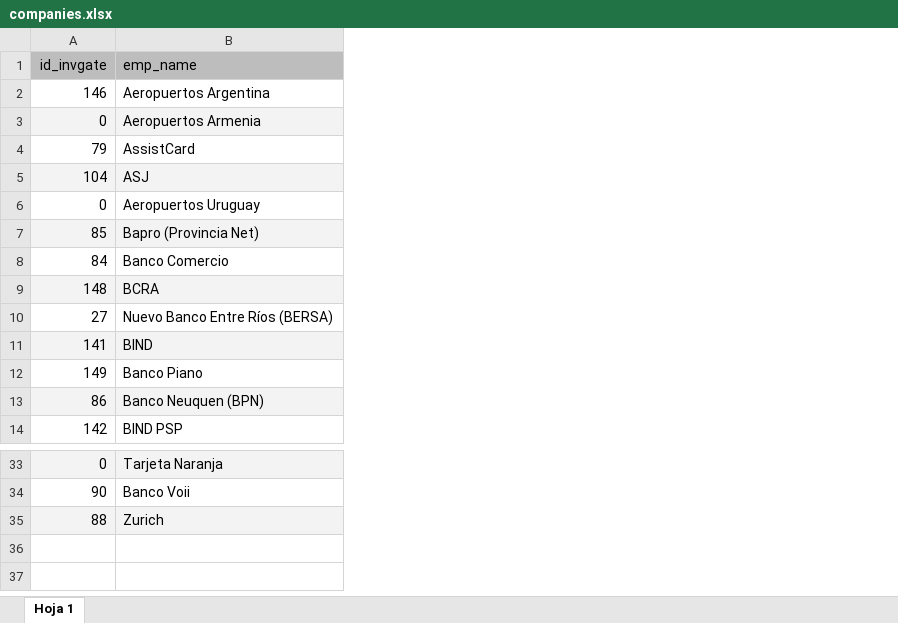
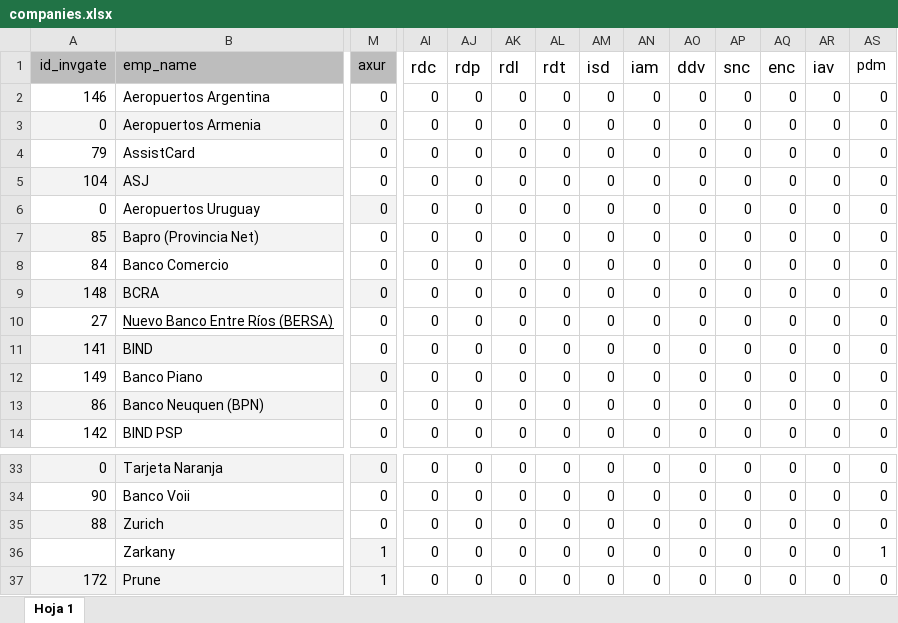
Before and after one commit to ClaudioMolinaUNAHUR/generar-informes-n8n, an Excel workbook: data/config/companies.xlsx, sheet Hoja 1, drawn as a sheet; only a part is shown, gaps mark what is left out; values as stored, in another font and other column widths than the file's, no borders; charts and pictures not drawn; rows hold the shown columns only; the diff covers the shown part only; the diff names each change by its address in the sheet, - before the commit and + after, or states it on an @@ line.

```diff
--- a/data/config/companies.xlsx (sheet Hoja 1)
+++ b/data/config/companies.xlsx (sheet Hoja 1)
+column M (axur), rows 2-14: all 0; rows 33-35: all 0
+column AI (rdc), rows 2-14: all 0; rows 33-35: all 0
+column AJ (rdp), rows 2-14: all 0; rows 33-35: all 0
+column AK (rdl), rows 2-14: all 0; rows 33-35: all 0
+column AL (rdt), rows 2-14: all 0; rows 33-35: all 0
+column AM (isd), rows 2-14: all 0; rows 33-35: all 0
+column AN (iam), rows 2-14: all 0; rows 33-35: all 0
+column AO (ddv), rows 2-14: all 0; rows 33-35: all 0
+column AP (snc), rows 2-14: all 0; rows 33-35: all 0
+column AQ (enc), rows 2-14: all 0; rows 33-35: all 0
+column AR (iav), rows 2-14: all 0; rows 33-35: all 0
+column AS (pdm), rows 2-14: all 0; rows 33-35: all 0
-B10 underline: off
+B10 underline: on
+row 36:  | Zarkany | 1 | 0 | 0 | 0 | 0 | 0 | 0 | 0 | 0 | 0 | 0 | 1
+row 37: 172 | Prune | 1 | 0 | 0 | 0 | 0 | 0 | 0 | 0 | 0 | 0 | 0 | 0
```
Also changed, not shown: 5 added columns elsewhere in this sheet, charts or pictures, data/config/common.xlsx, 7 other files.
